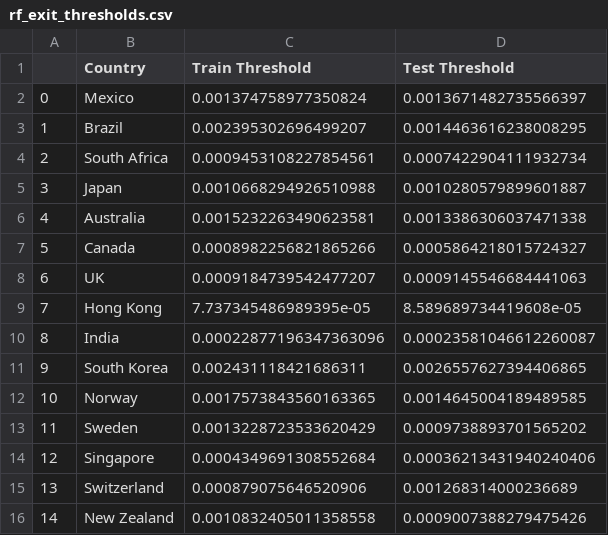
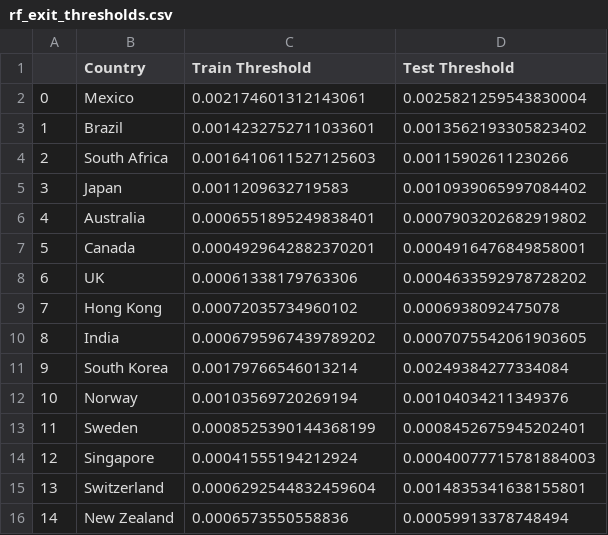
Before and after one commit to AdithSrinivasan/qts-cross-asset-fx, a CSV file: data/rf_exit_thresholds.csv, drawn as a sheet.

Commit message:
Fix data pipeline, update analysis notebooks, and revise README
- Update FX data CSVs and model output files (thresholds, predictions, residuals)
- Remove unused rf_signals_pvalues.csv
- Add analysis-updated.ipynb with revised analysis workflow
- Fix backtester notebooks for end-to-end compatibility
- Update plotting utilities and README documentation

```diff
--- a/data/rf_exit_thresholds.csv
+++ b/data/rf_exit_thresholds.csv
@@ -1,16 +1,16 @@
 ,Country,Train Threshold,Test Threshold
-0,Mexico,0.001374758977350824,0.0013671482735566397
-1,Brazil,0.002395302696499207,0.0014463616238008295
-2,South Africa,0.0009453108227854561,0.0007422904111932734
-3,Japan,0.0010668294926510988,0.0010280579899601887
-4,Australia,0.0015232263490623581,0.0013386306037471338
-5,Canada,0.0008982256821865266,0.0005864218015724327
-6,UK,0.0009184739542477207,0.0009145546684441063
-7,Hong Kong,7.737345486989395e-05,8.589689734419608e-05
-8,India,0.00022877196347363096,0.00023581046612260087
-9,South Korea,0.002431118421686311,0.0026557627394406865
-10,Norway,0.0017573843560163365,0.0014645004189489585
-11,Sweden,0.0013228723533620429,0.0009738893701565202
-12,Singapore,0.0004349691308552684,0.00036213431940240406
-13,Switzerland,0.000879075646520906,0.001268314000236689
-14,New Zealand,0.0010832405011358558,0.0009007388279475426
+0,Mexico,0.002174601312143061,0.0025821259543830004
+1,Brazil,0.0014232752711033601,0.0013562193305823402
+2,South Africa,0.0016410611527125603,0.00115902611230266
+3,Japan,0.0011209632719583,0.0010939065997084402
+4,Australia,0.0006551895249838401,0.0007903202682919802
+5,Canada,0.0004929642882370201,0.0004916476849858001
+6,UK,0.00061338179763306,0.0004633592978728202
+7,Hong Kong,0.00072035734960102,0.0006938092475078
+8,India,0.0006795967439789202,0.0007075542061903605
+9,South Korea,0.00179766546013214,0.00249384277334084
+10,Norway,0.00103569720269194,0.00104034211349376
+11,Sweden,0.0008525390144368199,0.0008452675945202401
+12,Singapore,0.00041555194212924,0.00040077715781884003
+13,Switzerland,0.0006292544832459604,0.0014835341638155801
+14,New Zealand,0.0006573550558836,0.00059913378748494
```
Also changed, not shown: data/is_hedge_ratios.csv, data/rf_thresholds.csv, 15 other files.
